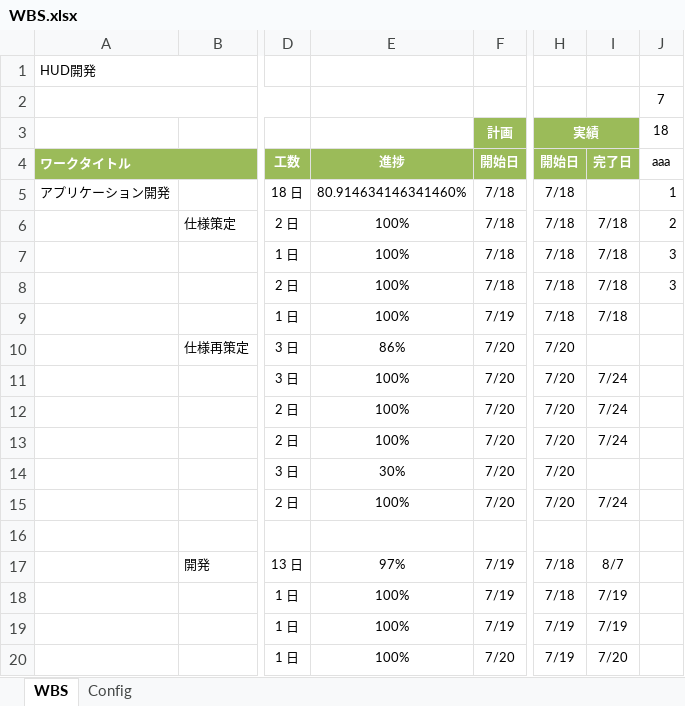
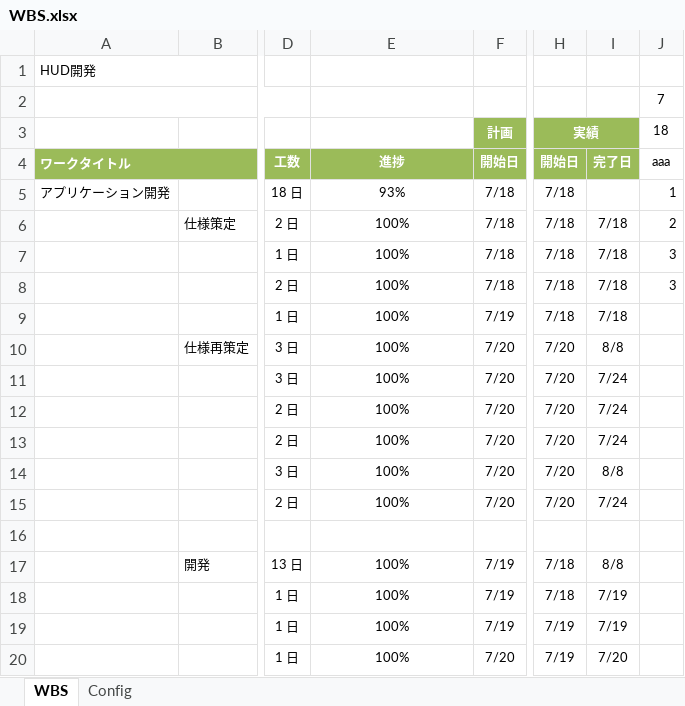
Before and after one commit to g2110023ee/pokerhud, an Excel workbook: Document/WBS.xlsx, sheet WBS, drawn as a sheet; only a part is shown, gaps mark what is left out; values as stored, in another font and other column widths than the file's, no borders; conditional formats not drawn; the diff covers the shown part only; the diff names each change by its address in the sheet, - before the commit and + after, or states it on an @@ line.

```diff
--- a/Document/WBS.xlsx (sheet WBS)
+++ b/Document/WBS.xlsx (sheet WBS)
-E5: 80.914634146341460%
+E5: 93%
-E10: 86%
+E10: 100%
-I10: (empty)
+I10: 8/8
-E14: 30%
+E14: 100%
-I14: (empty)
+I14: 8/8
-E17: 97%
+E17: 100%
-I17: 8/7
+I17: 8/8
```
Also changed, not shown: 4 added rows, 3 removed rows and 11 edited cells elsewhere in this sheet, formulas that keep their value, 8 other files.
